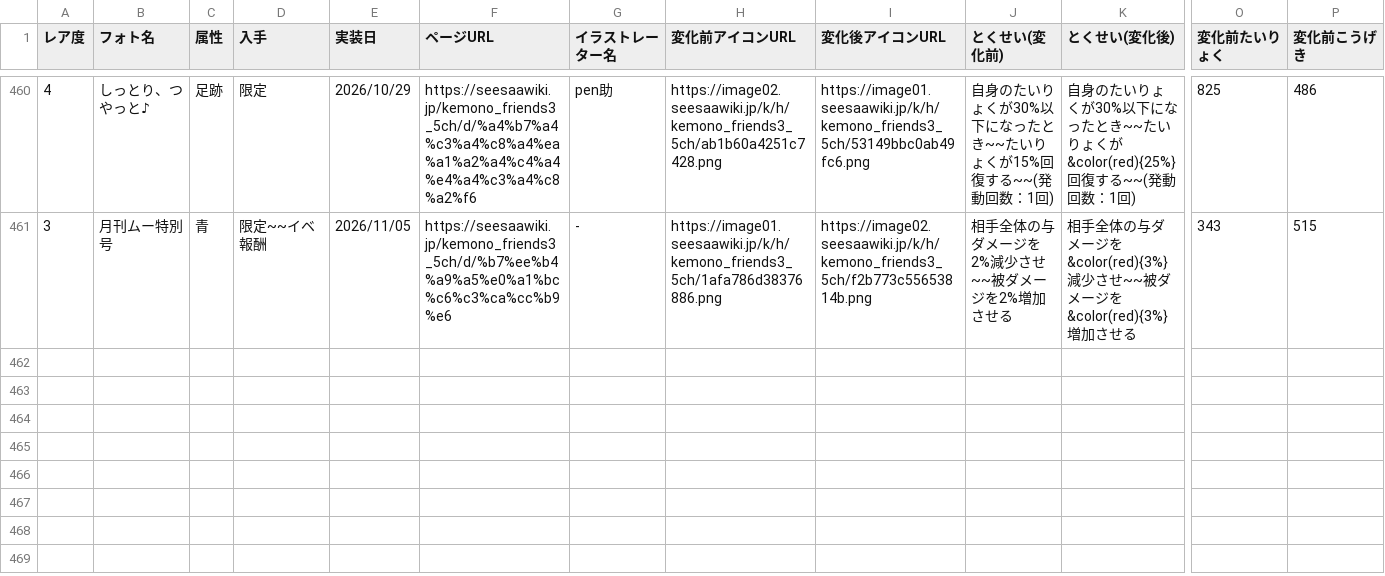
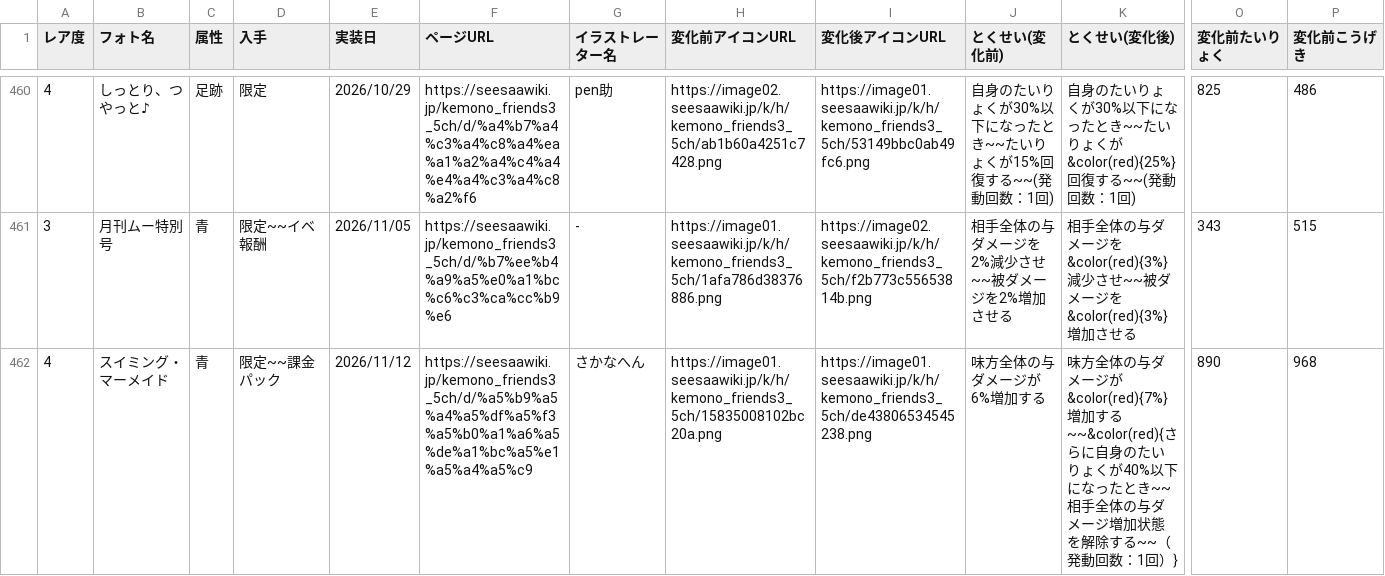
Before and after one commit to reamkf/wiki-nanodesu, a CSV file: csv/フォトデータ.csv, drawn as a sheet; only a part is shown, gaps mark what is left out; rows hold the shown columns only; the diff names each change by its address in the sheet, - before the commit and + after, or states it on an @@ line.

Commit message:
feat: update weekly game data

```diff
--- a/csv/フォトデータ.csv
+++ b/csv/フォトデータ.csv
+row 462: 4 | スイミング・マーメイド | 青 | 限定~~課金パック | 2026/11/12 | https://seesaawiki.jp/kemono_friends3_5ch/d/%a5%b9%a5%a4%a5%df%a5%f3%a5%b0%a1%a6%a5%de%a1%bc%a5%e1%a5%a4%a5%c9 | さかなへん | https://image01.seesaawiki.jp/k/h/kemono_friends3_5ch/15835008102bc20a.png | https://image01.seesaawiki.jp/k/h/kemono_friends3_5ch/de43806534545238.png | 味方全体の与ダメージが6%増加する | 味方全体の与ダメージが&color(red){7%}増加する~~&color(red){さらに自身のたいりょくが40%以下になったとき~~相手全体の与ダメージ増加状態を解除する~~（発動回数：1回）} | 890 | 968
```
Also changed, not shown: csv/イベントデータ.csv, csv/フレンズデータ.csv.
